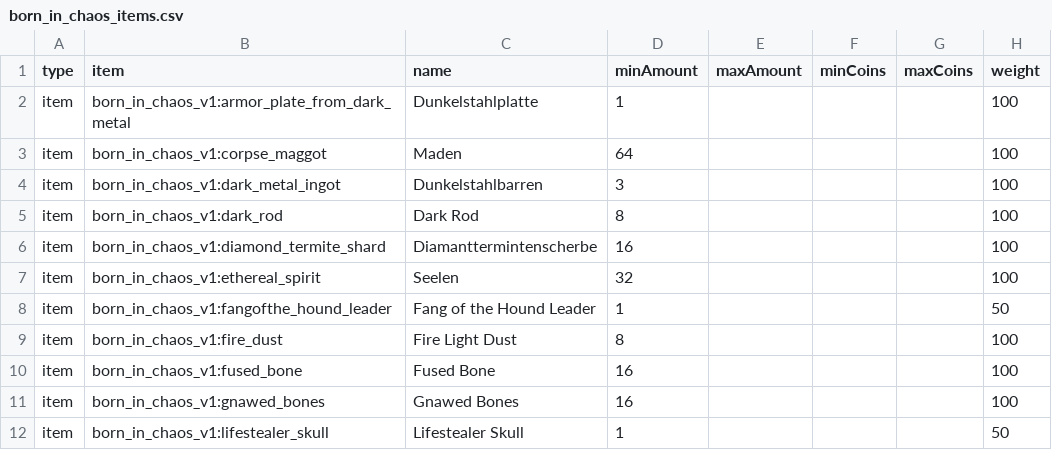
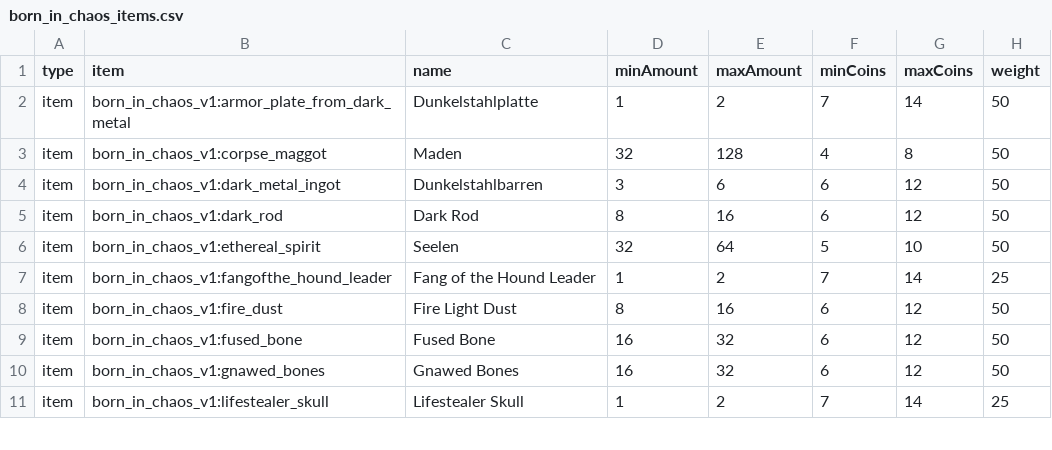
Before and after one commit to Sadragos/kubejs-mission-system, a CSV file: missions/born_in_chaos_items.csv, drawn as a sheet; only a part is shown; the diff covers the shown part only.

```diff
--- a/missions/born_in_chaos_items.csv
+++ b/missions/born_in_chaos_items.csv
@@ -1,12 +1,11 @@
 type;item;name;minAmount;maxAmount;minCoins;maxCoins;weight
-item;born_in_chaos_v1:armor_plate_from_dark_metal;Dunkelstahlplatte;1;;;;100
-item;born_in_chaos_v1:corpse_maggot;Maden;64;;;;100
-item;born_in_chaos_v1:dark_metal_ingot;Dunkelstahlbarren;3;;;;100
-item;born_in_chaos_v1:dark_rod;Dark Rod;8;;;;100
-item;born_in_chaos_v1:diamond_termite_shard;Diamanttermintenscherbe;16;;;;100
-item;born_in_chaos_v1:ethereal_spirit;Seelen;32;;;;100
-item;born_in_chaos_v1:fangofthe_hound_leader;Fang of the Hound Leader;1;;;;50
-item;born_in_chaos_v1:fire_dust;Fire Light Dust;8;;;;100
-item;born_in_chaos_v1:fused_bone;Fused Bone;16;;;;100
-item;born_in_chaos_v1:gnawed_bones;Gnawed Bones;16;;;;100
-item;born_in_chaos_v1:lifestealer_skull;Lifestealer Skull;1;;;;50
+item;born_in_chaos_v1:armor_plate_from_dark_metal;Dunkelstahlplatte;1;2;7;14;50
+item;born_in_chaos_v1:corpse_maggot;Maden;32;128;4;8;50
+item;born_in_chaos_v1:dark_metal_ingot;Dunkelstahlbarren;3;6;6;12;50
+item;born_in_chaos_v1:dark_rod;Dark Rod;8;16;6;12;50
+item;born_in_chaos_v1:ethereal_spirit;Seelen;32;64;5;10;50
+item;born_in_chaos_v1:fangofthe_hound_leader;Fang of the Hound Leader;1;2;7;14;25
+item;born_in_chaos_v1:fire_dust;Fire Light Dust;8;16;6;12;50
+item;born_in_chaos_v1:fused_bone;Fused Bone;16;32;6;12;50
+item;born_in_chaos_v1:gnawed_bones;Gnawed Bones;16;32;6;12;50
+item;born_in_chaos_v1:lifestealer_skull;Lifestealer Skull;1;2;7;14;25
```
Also changed, not shown: 49 edited cells elsewhere in this file, missions/aquaculture_items.csv, 25 other files.
